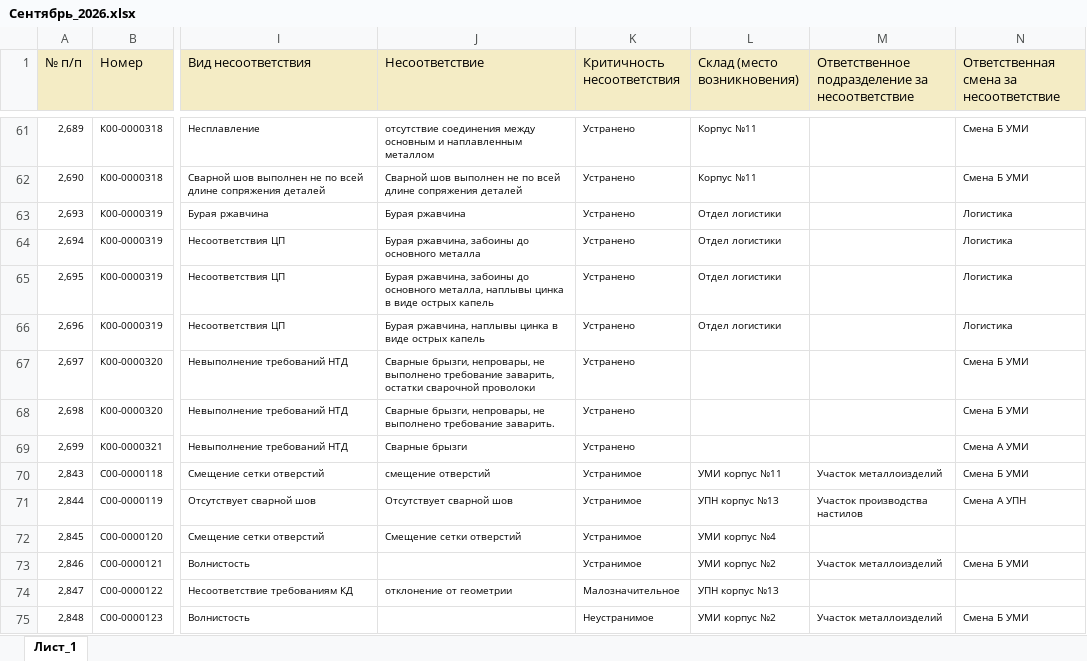
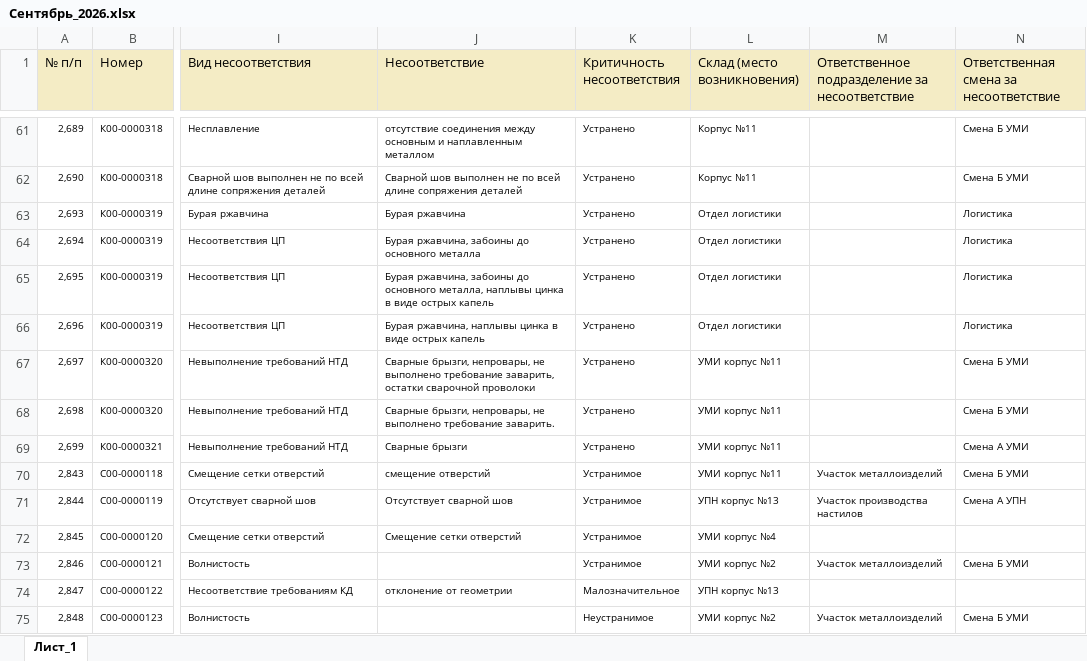
Before and after one commit to skulikovazvpm-tech/quality-dashboard, an Excel workbook: data/Сентябрь_2026.xlsx, sheet Лист_1, drawn as a sheet; only a part is shown, gaps mark what is left out; values as stored, in another font and other column widths than the file's, no borders; the diff names each change by its address in the sheet, - before the commit and + after, or states it on an @@ line.

Commit message:
Add files via upload

```diff
--- a/data/Сентябрь_2026.xlsx (sheet Лист_1)
+++ b/data/Сентябрь_2026.xlsx (sheet Лист_1)
-L67:L69 (Склад (место возникновения)): (empty)
+L67:L69 (Склад (место возникновения)): УМИ корпус №11
```
